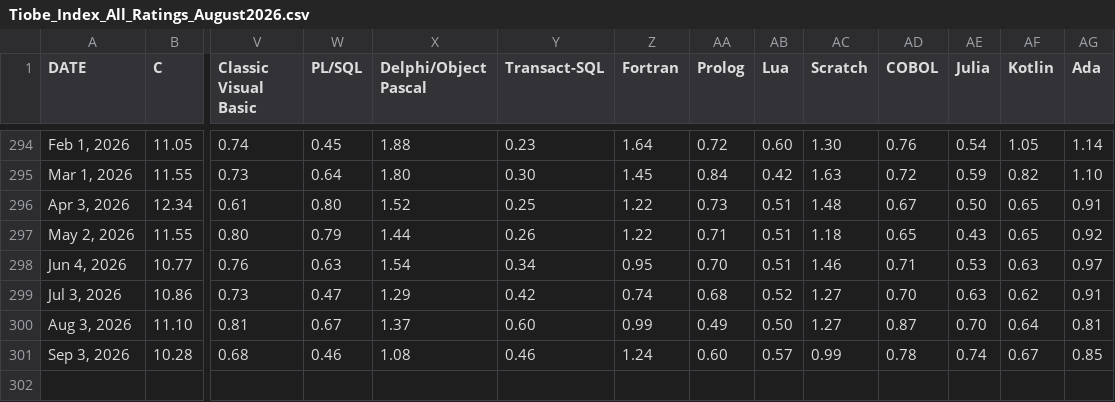
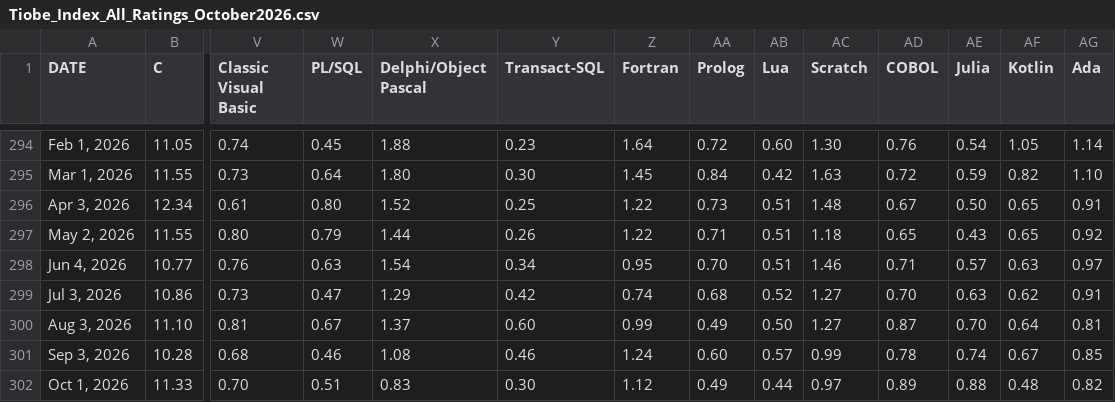
Before and after one commit to toUpperCase78/tiobe-index-ratings, a CSV file: Tiobe_Index_All_Ratings_October2026.csv (was Tiobe_Index_All_Ratings_August2026.csv), drawn as a sheet; only a part is shown, gaps mark what is left out; rows hold the shown columns only; the diff names each change by its address in the sheet, - before the commit and + after, or states it on an @@ line.

Commit message:
TIOBE Index All Ratings (October 2026)

```diff
--- a/Tiobe_Index_All_Ratings_August2026.csv
+++ b/Tiobe_Index_All_Ratings_October2026.csv
-AE298 (Julia): 0.53
+AE298 (Julia): 0.57
+row 302: Oct 1, 2026 | 11.33 | 0.70 | 0.51 | 0.83 | 0.30 | 1.12 | 0.49 | 0.44 | 0.97 | 0.89 | 0.88 | 0.48 | 0.82
```
